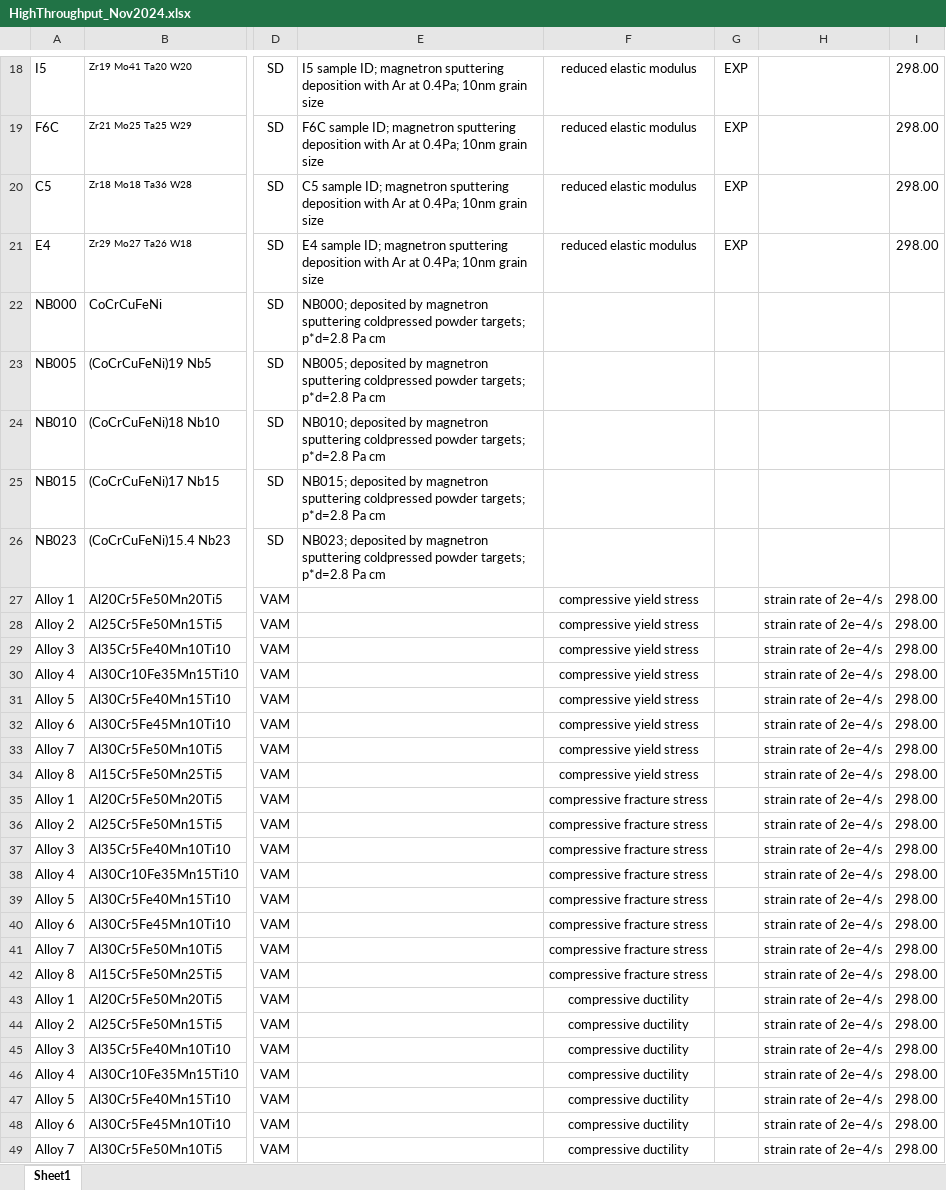
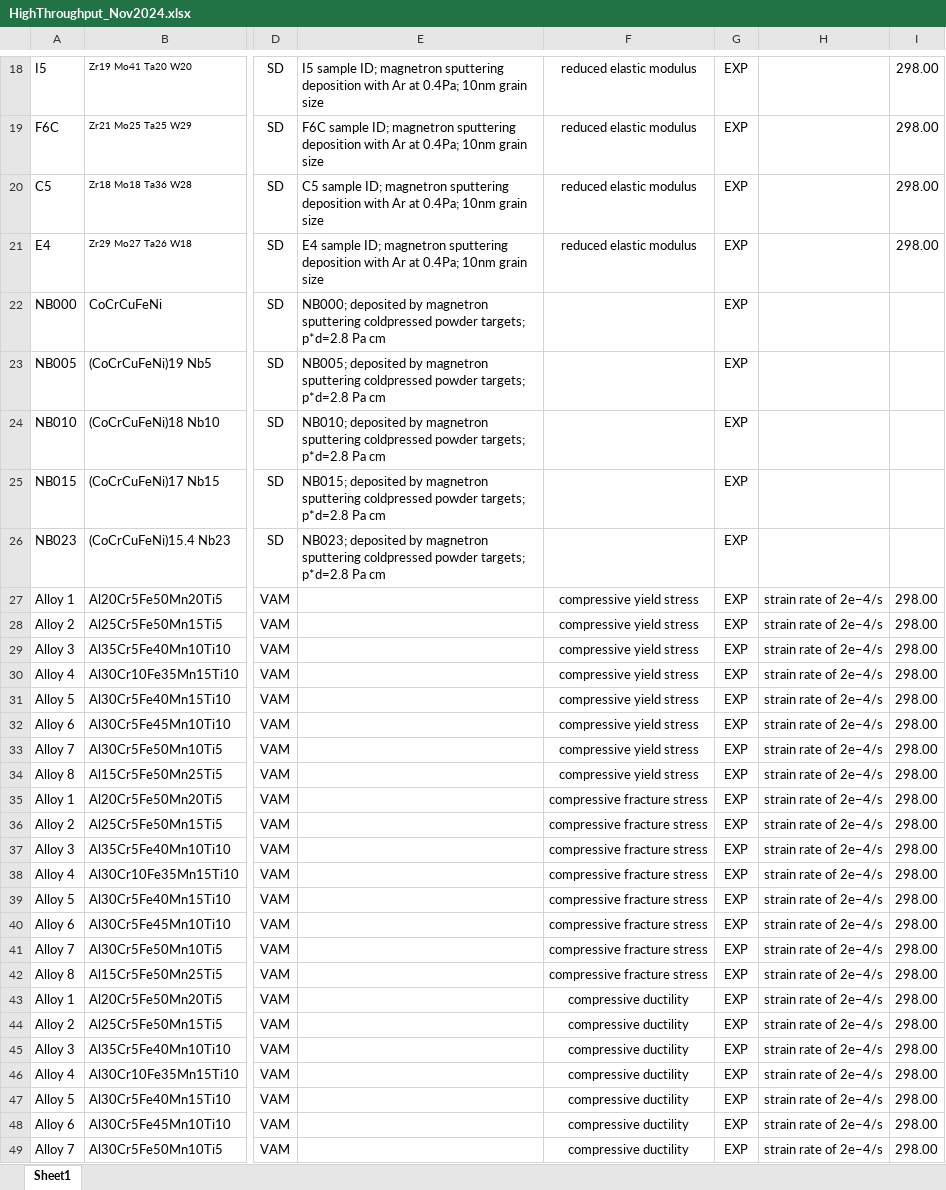
Before and after one commit to amkrajewski/ULTERA-contribute-amkrajewski, an Excel workbook: HighThroughput_Nov2024.xlsx, sheet Sheet1, drawn as a sheet; only a part is shown, gaps mark what is left out; values as stored, in another font and other column widths than the file's, no borders; the diff covers the shown part only; the diff names each change by its address in the sheet, - before the commit and + after, or states it on an @@ line.

Commit message:
- small data fix

```diff
--- a/HighThroughput_Nov2024.xlsx (sheet Sheet1)
+++ b/HighThroughput_Nov2024.xlsx (sheet Sheet1)
-G22:G49: (empty)
+G22:G49: EXP
```
Also changed, not shown: 64 edited cells elsewhere in this sheet.
